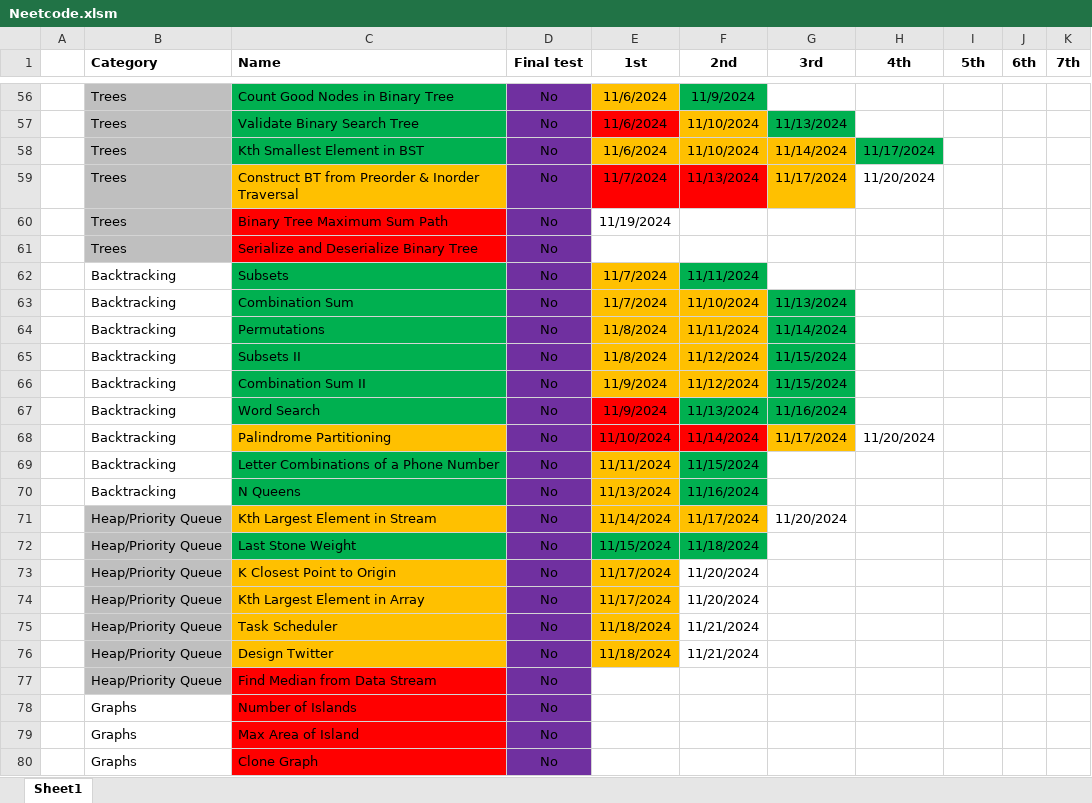
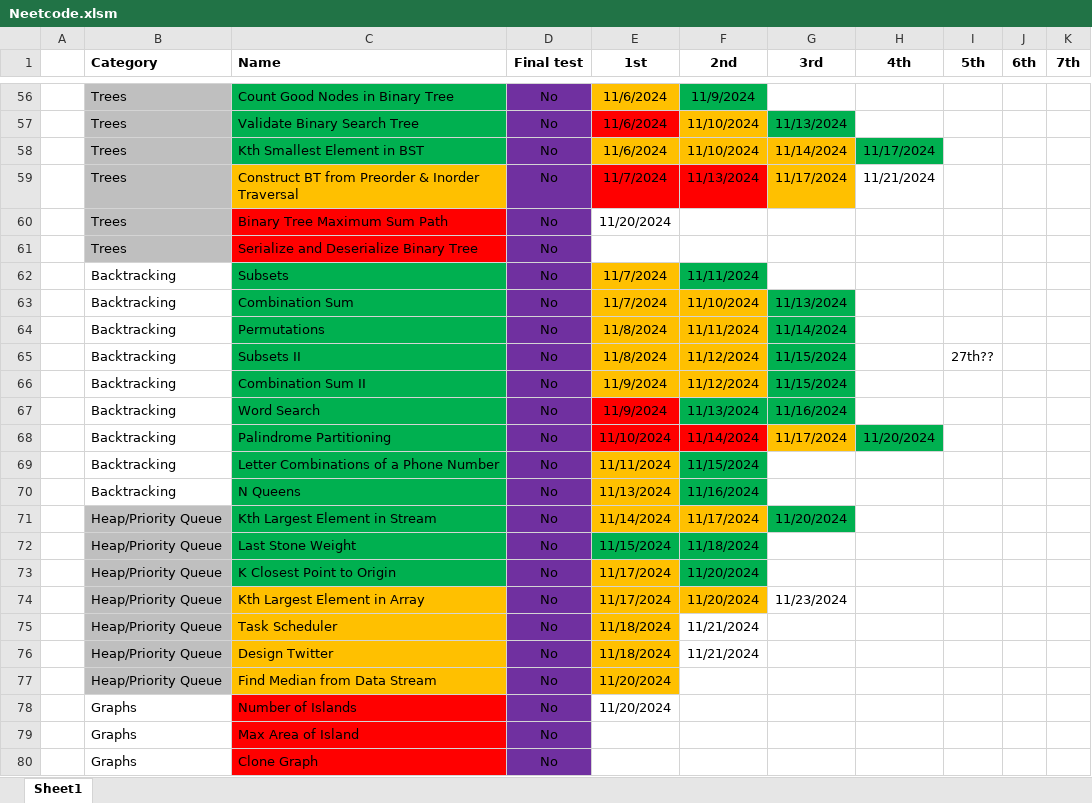
Before and after one commit to CarlosGEA/Neetcode, an Excel workbook: Neetcode.xlsm, sheet Sheet1, drawn as a sheet; only a part is shown, gaps mark what is left out; values as stored, in another font and other column widths than the file's, no borders; the diff names each change by its address in the sheet, - before the commit and + after, or states it on an @@ line.

```diff
--- a/Neetcode.xlsm (sheet Sheet1)
+++ b/Neetcode.xlsm (sheet Sheet1)
-H59 (4th): 11/20/2024
+H59 (4th): 11/21/2024
-E60 (1st): 11/19/2024
+E60 (1st): 11/20/2024
-I65 (5th): (empty)
+I65 (5th): 27th??
-C68 fill: #FFC000
+C68 fill: #00B050
-H68 fill: none
+H68 fill: #00B050
-C71 fill: #FFC000
+C71 fill: #00B050
-G71 fill: none
+G71 fill: #00B050
-C73 fill: #FFC000
+C73 fill: #00B050
-F73 fill: none
+F73 fill: #00B050
-F74 fill: none
+F74 fill: #FFC000
-G74 (3rd): (empty)
+G74 (3rd): 11/23/2024
-C77 fill: #FF0000
+C77 fill: #FFC000
-E77:E78 (1st): (empty)
+E77:E78 (1st): 11/20/2024
-E77 fill: none
+E77 fill: #FFC000
```
